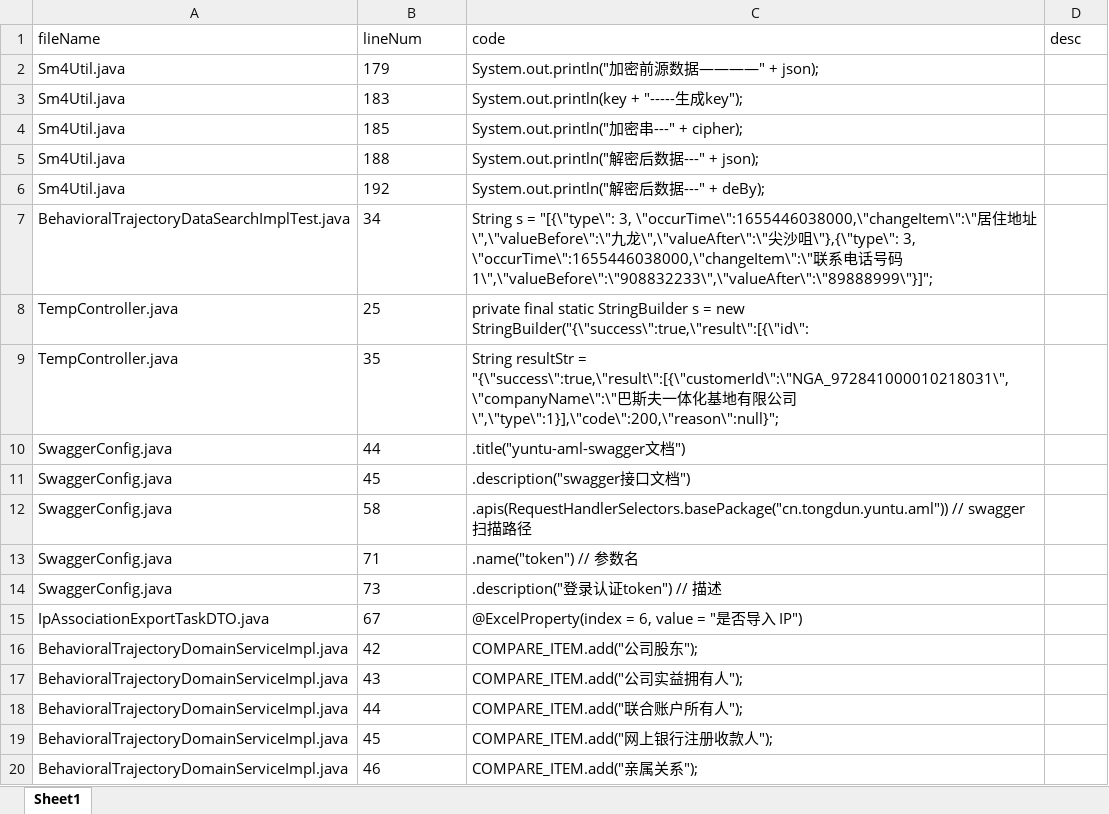
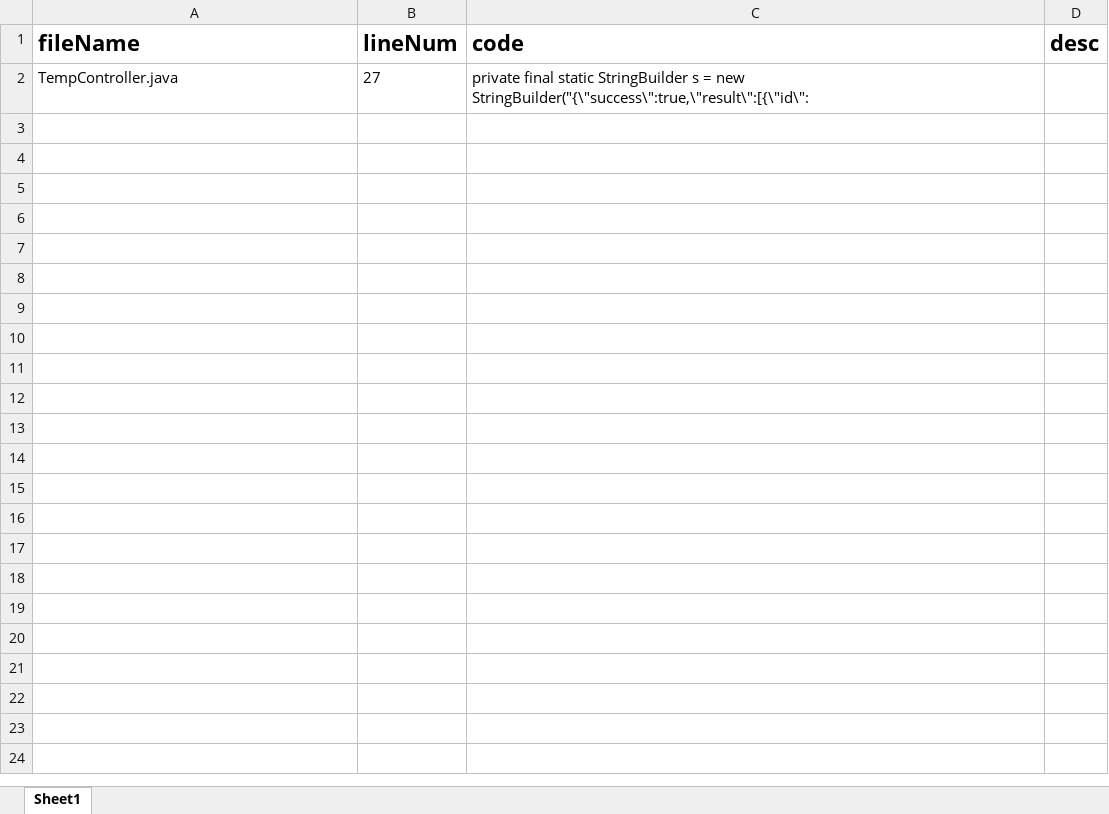
Before and after one commit to HelloWorldDoNotLaugh/code_everyday, an Excel workbook: demo_code/src/com/wy/global/log/info.xlsx, sheet Sheet1, drawn as a sheet; only a part is shown; values as stored, in another font and other column widths than the file's, no borders; removed rows and columns are numbered as before the commit, all else as after; the diff covers the shown part only; the diff names each change by its address in the sheet, - before the commit and + after, or states it on an @@ line.

```diff
--- a/demo_code/src/com/wy/global/log/info.xlsx (sheet Sheet1)
+++ b/demo_code/src/com/wy/global/log/info.xlsx (sheet Sheet1)
-A1:D1 bold: off
+A1:D1 bold: on, text size: larger
-row 2: Sm4Util.java | 179 | System.out.println("加密前源数据————" + json);
-row 3: Sm4Util.java | 183 | System.out.println(key + "-----生成key");
-row 4: Sm4Util.java | 185 | System.out.println("加密串---" + cipher);
-row 5: Sm4Util.java | 188 | System.out.println("解密后数据---" + json);
-row 6: Sm4Util.java | 192 | System.out.println("解密后数据---" + deBy);
-row 7: BehavioralTrajectoryDataSearchImplTest.java | 34 | String s = "[{\"type\": 3, \"occurTime\":1655446038000,\"changeItem\":\"居住地址\",\"valueBefore\":\"九龙\",\"valueAfter\":\"尖沙咀\"},{\"type\": 3, \"occurTime\":1655446038000,\"changeItem\":\"联系电话号码1\",\"valueBefore\":\"908832233\",\"valueAfter\":\"89888999\"}]";
-B2 (lineNum): 25
+B2 (lineNum): 27
-row 9: TempController.java | 35 | String resultStr = "{\"success\":true,\"result\":[{\"customerId\":\"NGA_972841000010218031\",\"companyName\":\"巴斯夫一体化基地有限公司\",\"type\":1}],\"code\":200,\"reason\":null}";
-row 10: SwaggerConfig.java | 44 | .title("yuntu-aml-swagger文档")
-row 11: SwaggerConfig.java | 45 | .description("swagger接口文档")
-row 12: SwaggerConfig.java | 58 | .apis(RequestHandlerSelectors.basePackage("cn.tongdun.yuntu.aml")) // swagger扫描路径
-row 13: SwaggerConfig.java | 71 | .name("token") // 参数名
-row 14: SwaggerConfig.java | 73 | .description("登录认证token") // 描述
-row 15: IpAssociationExportTaskDTO.java | 67 | @ExcelProperty(index = 6, value = "是否导入 IP")
-row 16: BehavioralTrajectoryDomainServiceImpl.java | 42 | COMPARE_ITEM.add("公司股东");
-row 17: BehavioralTrajectoryDomainServiceImpl.java | 43 | COMPARE_ITEM.add("公司实益拥有人");
-row 18: BehavioralTrajectoryDomainServiceImpl.java | 44 | COMPARE_ITEM.add("联合账户所有人");
-row 19: BehavioralTrajectoryDomainServiceImpl.java | 45 | COMPARE_ITEM.add("网上银行注册收款人");
-row 20: BehavioralTrajectoryDomainServiceImpl.java | 46 | COMPARE_ITEM.add("亲属关系");
```
Also changed, not shown: 206 removed rows elsewhere in this sheet, 24 other files.
